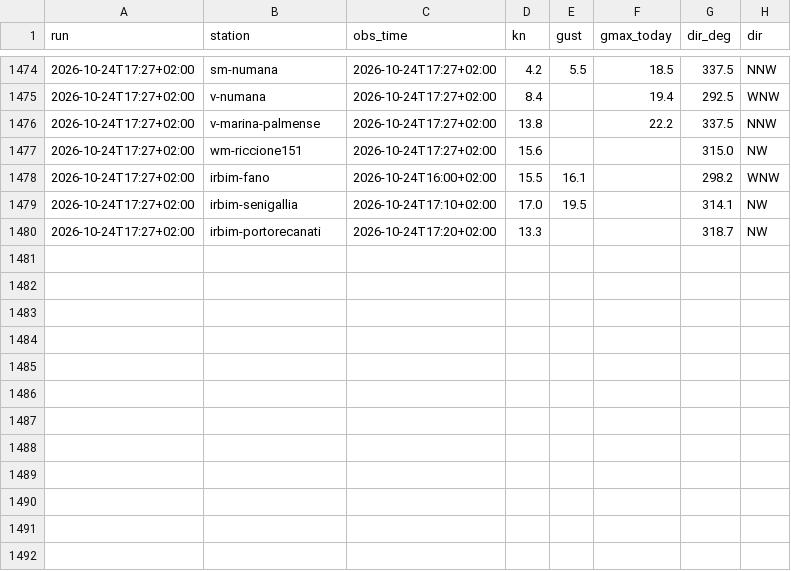
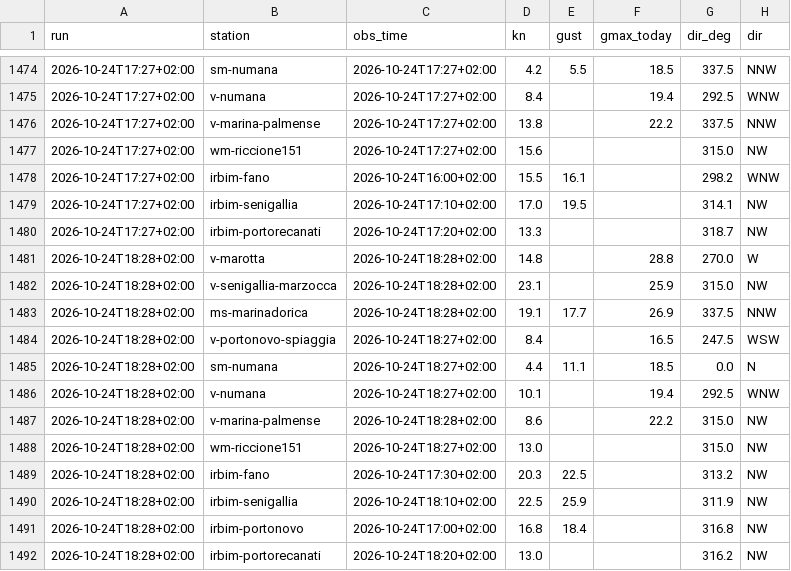
Before and after one commit to giuliobellitti-cell/spot-board-dati, a CSV file: data/obs/2026-10.csv, drawn as a sheet; only a part is shown, gaps mark what is left out.

```diff
--- a/data/obs/2026-10.csv
+++ b/data/obs/2026-10.csv
@@ -1480 +1480,13 @@ run,station,obs_time,kn,gust,gmax_today,dir_deg,dir
 2026-10-24T17:27+02:00,irbim-portorecanati,2026-10-24T17:20+02:00,13.3,,,318.7,NW
+2026-10-24T18:28+02:00,v-marotta,2026-10-24T18:28+02:00,14.8,,28.8,270.0,W
+2026-10-24T18:28+02:00,v-senigallia-marzocca,2026-10-24T18:28+02:00,23.1,,25.9,315.0,NW
+2026-10-24T18:28+02:00,ms-marinadorica,2026-10-24T18:28+02:00,19.1,17.7,26.9,337.5,NNW
+2026-10-24T18:28+02:00,v-portonovo-spiaggia,2026-10-24T18:27+02:00,8.4,,16.5,247.5,WSW
+2026-10-24T18:28+02:00,sm-numana,2026-10-24T18:27+02:00,4.4,11.1,18.5,0.0,N
+2026-10-24T18:28+02:00,v-numana,2026-10-24T18:27+02:00,10.1,,19.4,292.5,WNW
+2026-10-24T18:28+02:00,v-marina-palmense,2026-10-24T18:28+02:00,8.6,,22.2,315.0,NW
+2026-10-24T18:28+02:00,wm-riccione151,2026-10-24T18:27+02:00,13.0,,,315.0,NW
+2026-10-24T18:28+02:00,irbim-fano,2026-10-24T17:30+02:00,20.3,22.5,,313.2,NW
+2026-10-24T18:28+02:00,irbim-senigallia,2026-10-24T18:10+02:00,22.5,25.9,,311.9,NW
+2026-10-24T18:28+02:00,irbim-portonovo,2026-10-24T17:00+02:00,16.8,18.4,,316.8,NW
+2026-10-24T18:28+02:00,irbim-portorecanati,2026-10-24T18:20+02:00,13.0,,,316.2,NW
```
Also changed, not shown: data/mare/2026-10.csv, 2 other files.
